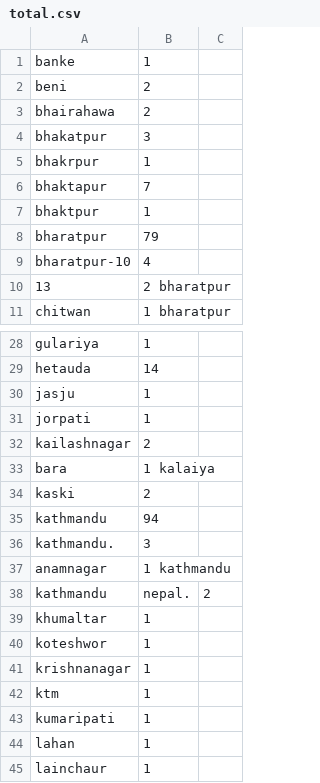
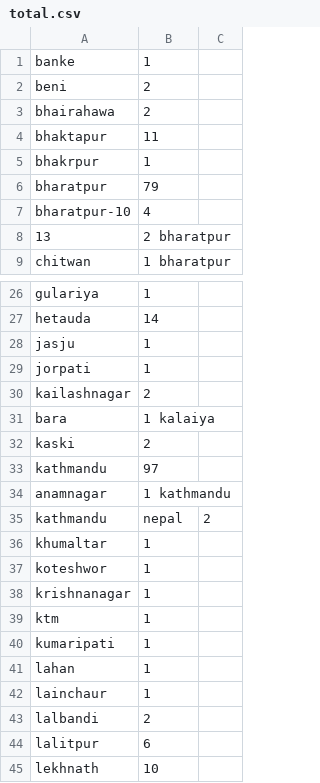
Before and after one commit to rhoit/bloodplus, a CSV file: data-process/region/total.csv, drawn as a sheet; only a part is shown, gaps mark what is left out; the shorter side is filled out with more unchanged rows.

Commit message:
Update total.csv

```diff
--- a/data-process/region/total.csv
+++ b/data-process/region/total.csv
@@ -3,6 +3,4 @@ beni,2
 bhairahawa,2
-bhakatpur,3
+bhaktapur,11
 bhakrpur,1
-bhaktapur,7
-bhaktpur,1
 bharatpur,79
@@ -34,6 +32,5 @@ bara,1 kalaiya,
 kaski,2
-kathmandu,94
-kathmandu.,3
+kathmandu,97
 anamnagar,1 kathmandu,
-kathmandu,nepal.,2
+kathmandu,nepal,2
 khumaltar,1
```
